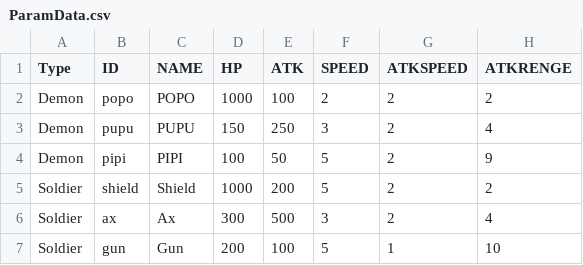
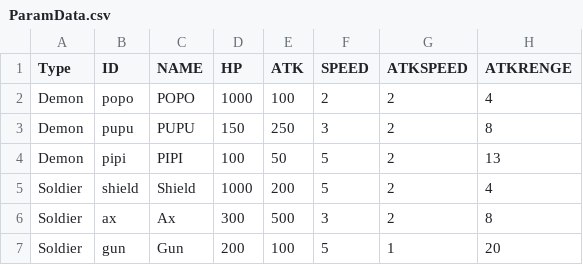
Before and after one commit to yoo3006/yoo3006.github.io, a CSV file: ParamData.csv, drawn as a sheet.

Commit message:
Update ParamData.csv

```diff
--- a/ParamData.csv
+++ b/ParamData.csv
@@ -1,7 +1,7 @@
 Type,ID,NAME,HP,ATK,SPEED,ATKSPEED,ATKRENGE
-Demon,popo,POPO,1000,100,2,2,2
-Demon,pupu,PUPU,150,250,3,2,4
-Demon,pipi,PIPI,100,50,5,2,9
-Soldier,shield,Shield,1000,200,5,2,2
-Soldier,ax,Ax,300,500,3,2,4
-Soldier,gun,Gun,200,100,5,1,10
+Demon,popo,POPO,1000,100,2,2,4
+Demon,pupu,PUPU,150,250,3,2,8
+Demon,pipi,PIPI,100,50,5,2,13
+Soldier,shield,Shield,1000,200,5,2,4
+Soldier,ax,Ax,300,500,3,2,8
+Soldier,gun,Gun,200,100,5,1,20
```
